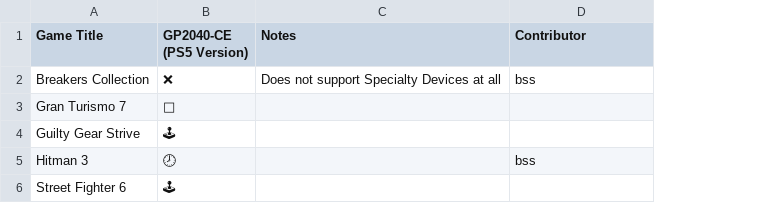
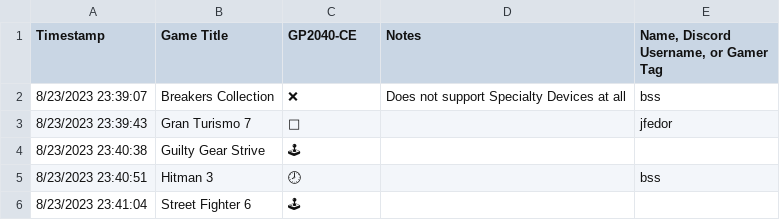
Before and after one commit to InfraredAces/GP2040-CE-Compatibility-List, a CSV file: GP2040-CE Compatibility List - PS5 Games.csv, drawn as a sheet; addresses are those after the commit; the diff names each change by its address in the sheet, - before the commit and + after, or states it on an @@ line.

```diff
--- a/GP2040-CE Compatibility List - PS5 Games.csv
+++ b/GP2040-CE Compatibility List - PS5 Games.csv
+column A (Timestamp), rows 2-6: 8/23/2023 23:39:07 | 8/23/2023 23:39:43 | 8/23/2023 23:40:38 | 8/23/2023 23:40:51 | 8/23/2023 23:41:04
-C1: GP2040-CE (PS5 Version)
+C1: GP2040-CE
-E1: Contributor
+E1: Name, Discord Username, or Gamer Tag
-E3: (empty)
+E3: jfedor
```
Also changed, not shown: GP2040-CE Compatibility List - USB Passthrough.csv, 3 other files.
